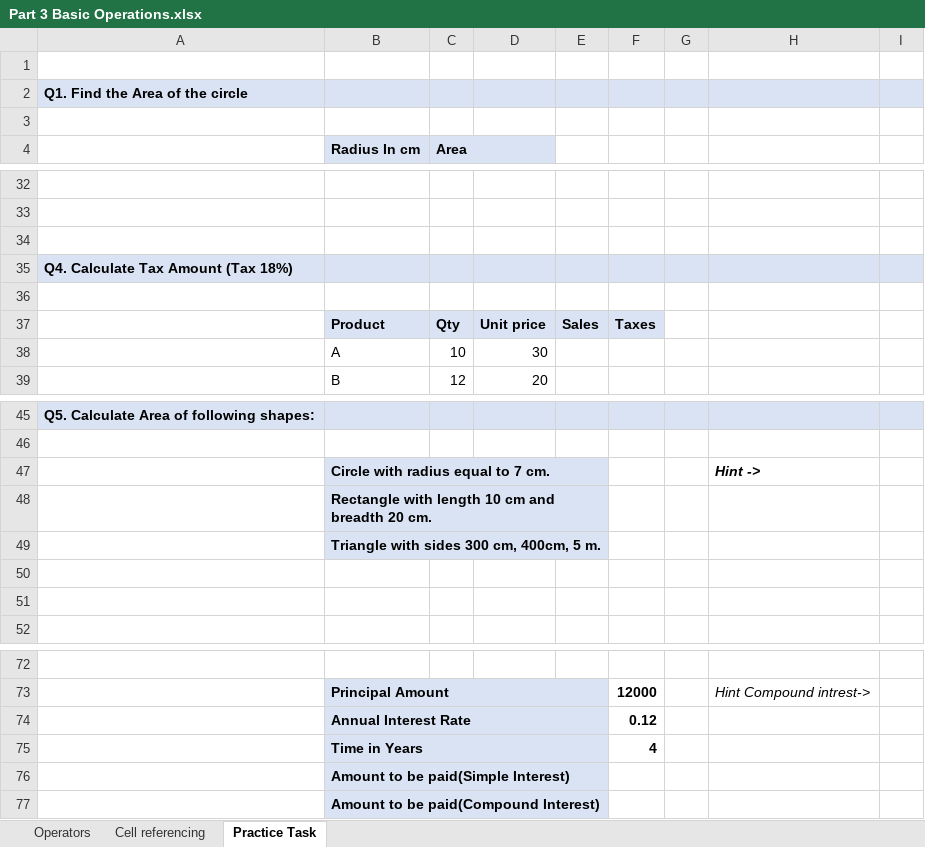
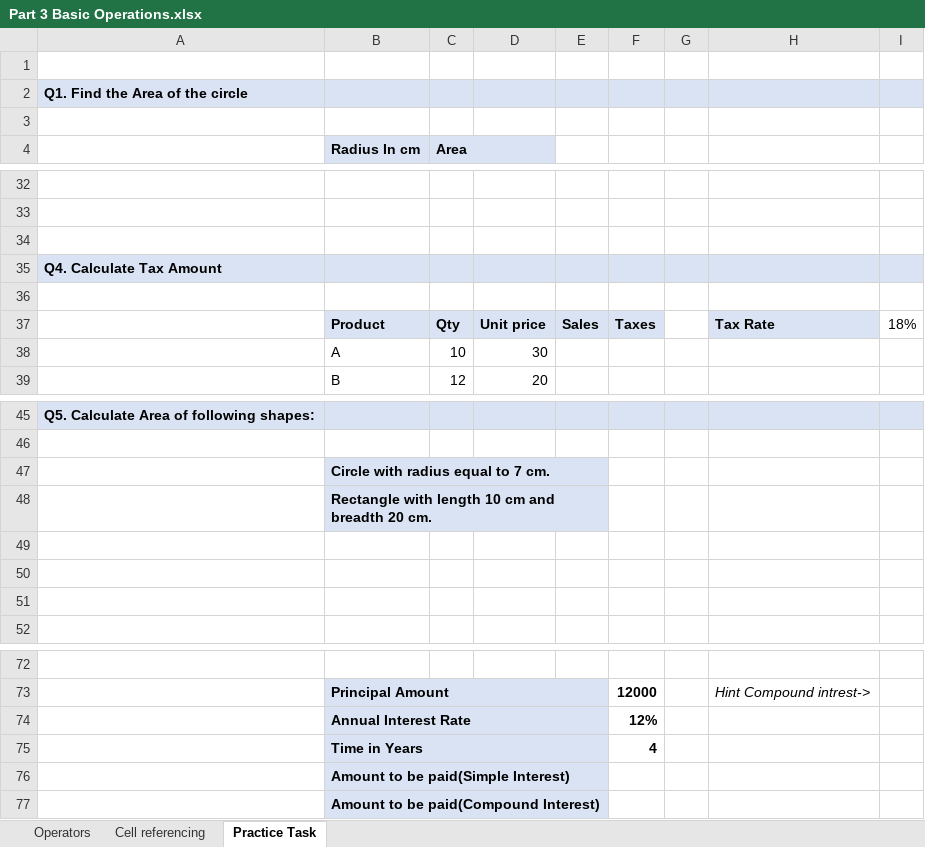
Before and after one commit to deveshpatwa/Free_Datasets, an Excel workbook: Excel Class Files/Part 3 Basic Operations.xlsx, sheet Practice Task, drawn as a sheet; only a part is shown, gaps mark what is left out; values as stored, in another font and other column widths than the file's, no borders; charts and pictures not drawn; the diff names each change by its address in the sheet, - before the commit and + after, or states it on an @@ line.

```diff
--- a/Excel Class Files/Part 3 Basic Operations.xlsx (sheet Practice Task)
+++ b/Excel Class Files/Part 3 Basic Operations.xlsx (sheet Practice Task)
-A35: Q4. Calculate Tax Amount (Tax 18%)
+A35: Q4. Calculate Tax Amount
-H37: (empty)
+H37: Tax Rate
-H37 fill: none
+H37 fill: #DAE3F3
-I37: (empty)
+I37: 18%
-H47: Hint ->
+H47: (empty)
-B49 (Radius In cm): Triangle with sides 300 cm, 400cm, 5 m.
+B49 (Radius In cm): (empty)
-B49:E49 fill: #DAE3F3
+B49:E49 fill: none
-B49:E49 merged
-F74: 0.12
+F74: 12%
```
Also changed, not shown: charts or pictures, Excel Class Files/Part 1 Introduction to excel.xlsx, Excel Class Files/Part 2 Managing Data with Excel.xlsx, 18 other files.
